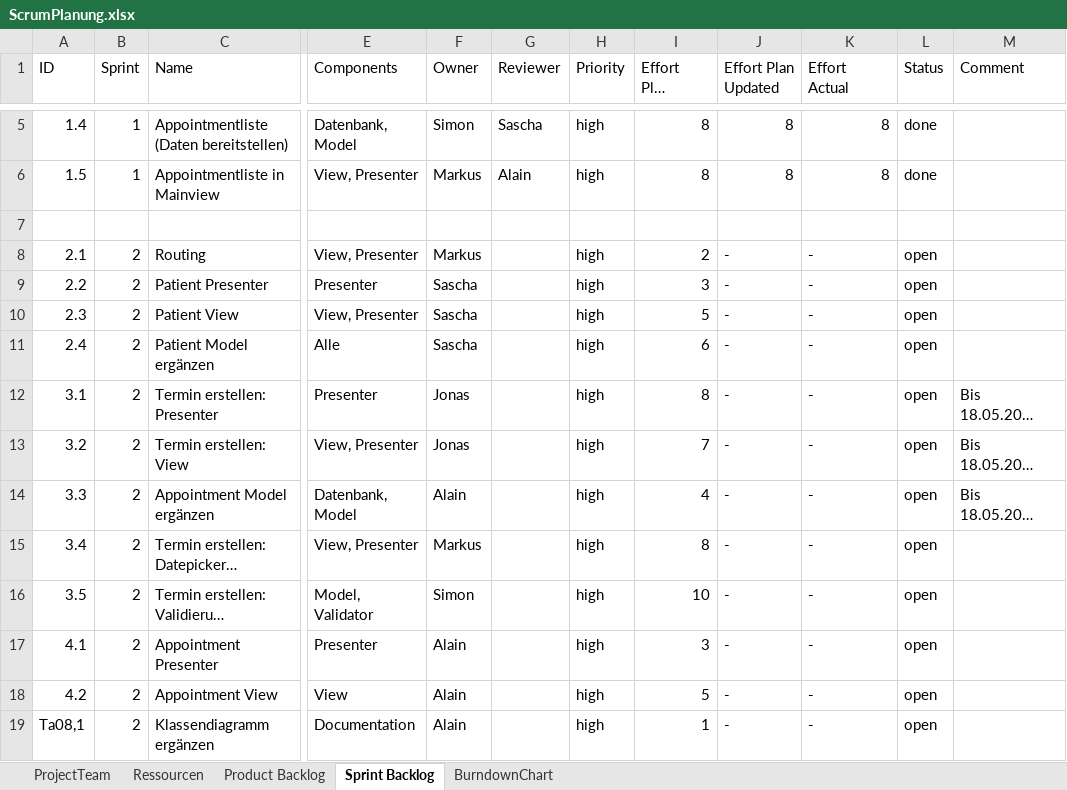
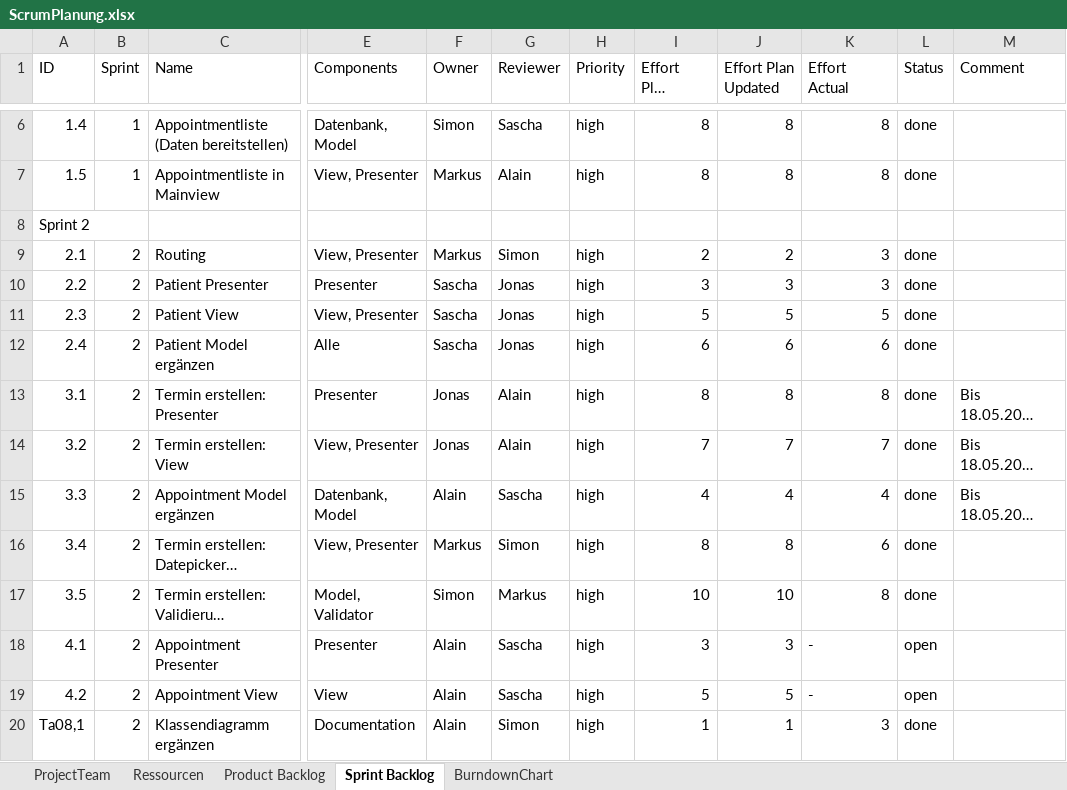
Before and after one commit to salvm4/ch.bfh.bti7081.s2020.yellow, an Excel workbook: doc/task06/ScrumPlanung.xlsx, sheet Sprint Backlog, drawn as a sheet; only a part is shown, gaps mark what is left out; long unchanged cells end in …; values as stored, in another font and other column widths than the file's, no cell formats; addresses are those after the commit; the diff covers the shown part only; the diff names each change by its address in the sheet, - before the commit and + after, or states it on an @@ line.

Commit message:
Updated scrum file

```diff
--- a/doc/task06/ScrumPlanung.xlsx (sheet Sprint Backlog)
+++ b/doc/task06/ScrumPlanung.xlsx (sheet Sprint Backlog)
-A8 (ID): (empty)
+A8 (ID): Sprint 2
-G9 (Reviewer): (empty)
+G9 (Reviewer): Simon
-J9 (Effort Plan Updated): -
+J9 (Effort Plan Updated): 2
-K9:K10 (Effort Actual): -
+K9:K10 (Effort Actual): 3
-L9:L17 (Status): open
+L9:L17 (Status): done
-G10:G12 (Reviewer): (empty)
+G10:G12 (Reviewer): Jonas
-J10 (Effort Plan Updated): -
+J10 (Effort Plan Updated): 3
-J11 (Effort Plan Updated): -
+J11 (Effort Plan Updated): 5
-K11 (Effort Actual): -
+K11 (Effort Actual): 5
-J12 (Effort Plan Updated): -
+J12 (Effort Plan Updated): 6
-K12 (Effort Actual): -
+K12 (Effort Actual): 6
-G13:G14 (Reviewer): (empty)
+G13:G14 (Reviewer): Alain
-J13 (Effort Plan Updated): -
+J13 (Effort Plan Updated): 8
-K13 (Effort Actual): -
+K13 (Effort Actual): 8
-J14 (Effort Plan Updated): -
+J14 (Effort Plan Updated): 7
-K14 (Effort Actual): -
+K14 (Effort Actual): 7
-G15 (Reviewer): (empty)
+G15 (Reviewer): Sascha
-J15 (Effort Plan Updated): -
+J15 (Effort Plan Updated): 4
-K15 (Effort Actual): -
+K15 (Effort Actual): 4
-G16 (Reviewer): (empty)
+G16 (Reviewer): Simon
-J16 (Effort Plan Updated): -
+J16 (Effort Plan Updated): 8
-K16 (Effort Actual): -
+K16 (Effort Actual): 6
-G17 (Reviewer): (empty)
+G17 (Reviewer): Markus
-J17 (Effort Plan Updated): -
+J17 (Effort Plan Updated): 10
-K17 (Effort Actual): -
+K17 (Effort Actual): 8
-G18:G19 (Reviewer): (empty)
+G18:G19 (Reviewer): Sascha
-J18 (Effort Plan Updated): -
+J18 (Effort Plan Updated): 3
-J19 (Effort Plan Updated): -
+J19 (Effort Plan Updated): 5
-G20 (Reviewer): (empty)
+G20 (Reviewer): Simon
-J20 (Effort Plan Updated): -
+J20 (Effort Plan Updated): 1
-K20 (Effort Actual): -
+K20 (Effort Actual): 3
-L20 (Status): open
+L20 (Status): done
```
Also changed, not shown: 3 added rows and 12 edited cells elsewhere in this sheet, cell formats.
